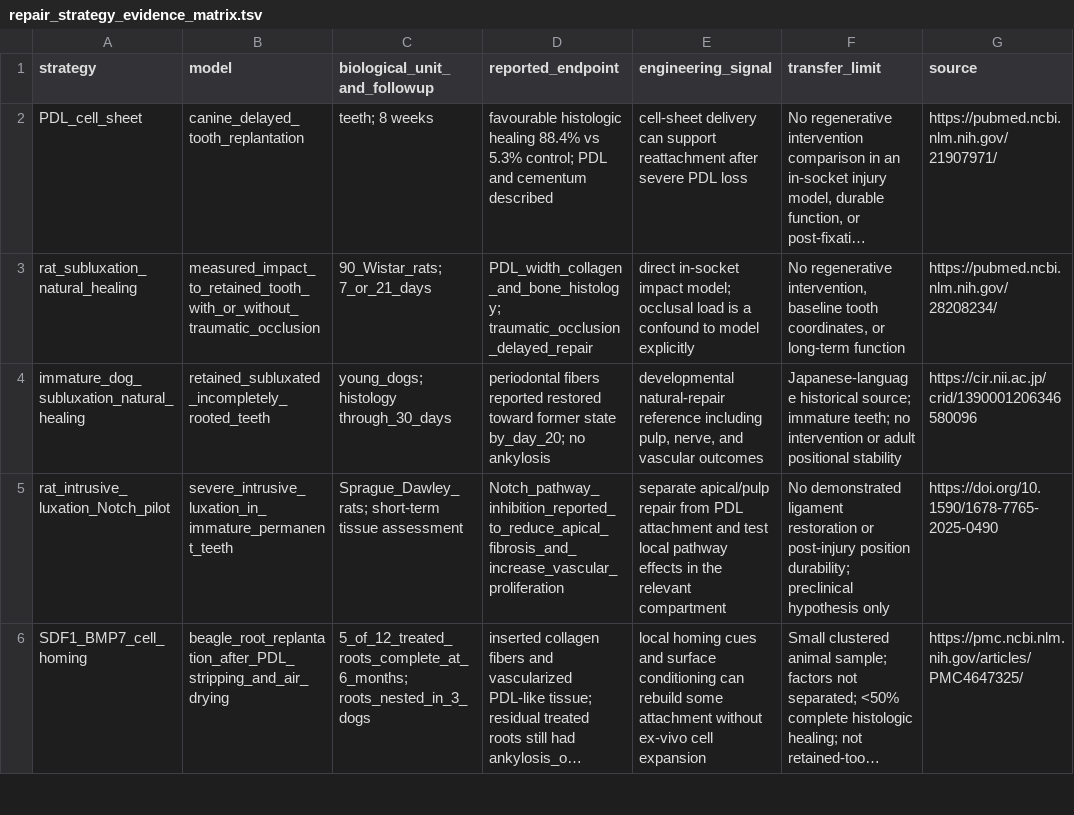
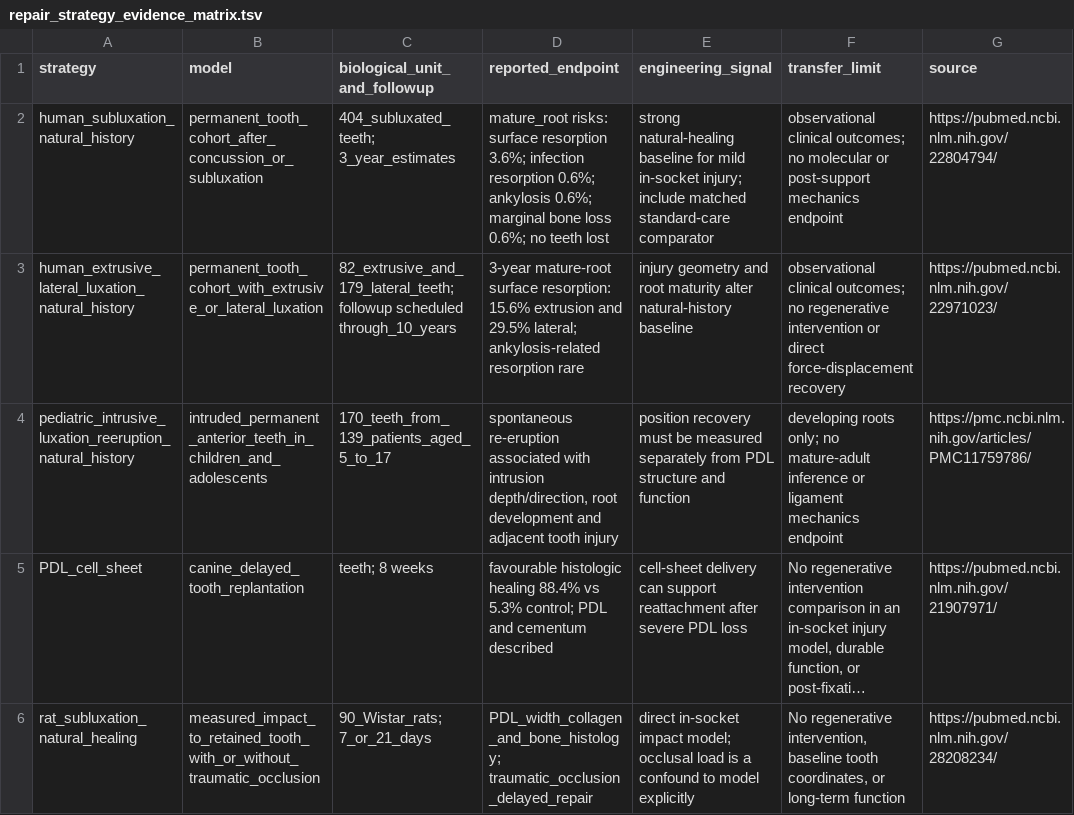
Before and after one commit to dylanstechmann/regen-workbench, a TSV file: studies/periodontal-attachment-restoration-2026-10-11/repair_strategy_evidence_matrix.tsv, drawn as a sheet; only a part is shown; the shorter side is filled out with more unchanged rows; long unchanged cells end in …; the diff names each change by its address in the sheet, - before the commit and + after, or states it on an @@ line.

Commit message:
Add human trauma natural-history baselines

```diff
--- a/studies/periodontal-attachment-restoration-2026-10-11/repair_strategy_evidence_matrix.tsv
+++ b/studies/periodontal-attachment-restoration-2026-10-11/repair_strategy_evidence_matrix.tsv
+row 2: human_subluxation_natural_history | permanent_tooth_cohort_after_concussion_or_subluxation | 404_subluxated_teeth; 3_year_estimates | mature_root risks: surface resorption 3.6%; infection resorption 0.6%; ankylosis 0.6%; marginal bone loss 0.6%; no teeth lost | strong natural-healing baseline for mild in-socket injury; include matched standard-care comparator | observational clinical outcomes; no molecular or post-support mechanics endpoint | https://pubmed.ncbi.nlm.nih.gov/22804794/
+row 3: human_extrusive_lateral_luxation_natural_history | permanent_tooth_cohort_with_extrusive_or_lateral_luxation | 82_extrusive_and_179_lateral_teeth; followup scheduled through_10_years | 3-year mature-root surface resorption: 15.6% extrusion and 29.5% lateral; ankylosis-related resorption rare | injury geometry and root maturity alter natural-history baseline | observational clinical outcomes; no regenerative intervention or direct force-displacement recovery | https://pubmed.ncbi.nlm.nih.gov/22971023/
+row 4: pediatric_intrusive_luxation_reeruption_natural_history | intruded_permanent_anterior_teeth_in_children_and_adolescents | 170_teeth_from_139_patients_aged_5_to_17 | spontaneous re-eruption associated with intrusion depth/direction, root development and adjacent tooth injury | position recovery must be measured separately from PDL structure and function | developing roots only; no mature-adult inference or ligament mechanics endpoint | https://pmc.ncbi.nlm.nih.gov/articles/PMC11759786/
```
Also changed, not shown: 2 other files.
